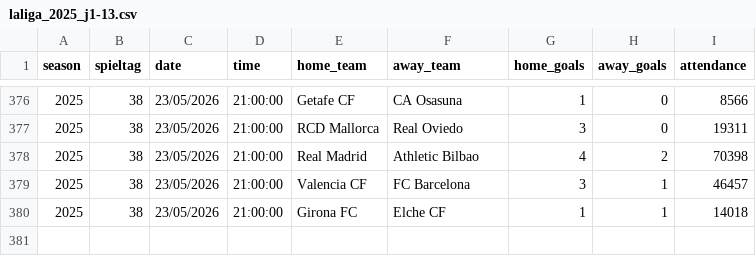
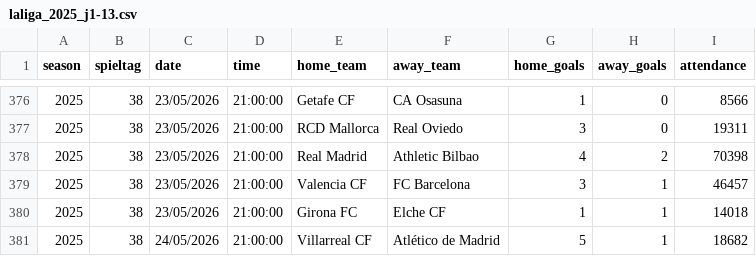
Before and after one commit to jdiegots/aforolab, a CSV file: public/data/matches/laliga_2025_j1-13.csv, drawn as a sheet; only a part is shown, gaps mark what is left out.

```diff
--- a/public/data/matches/laliga_2025_j1-13.csv
+++ b/public/data/matches/laliga_2025_j1-13.csv
@@ -380 +380,2 @@ season,spieltag,date,time,home_team,away_team,home_goals,away_goals,attendance
 2025,38,23/05/2026,21:00:00,Girona FC,Elche CF,1,1,14018
+2025,38,24/05/2026,21:00:00,Villarreal CF,Atlético de Madrid,5,1,18682
```
